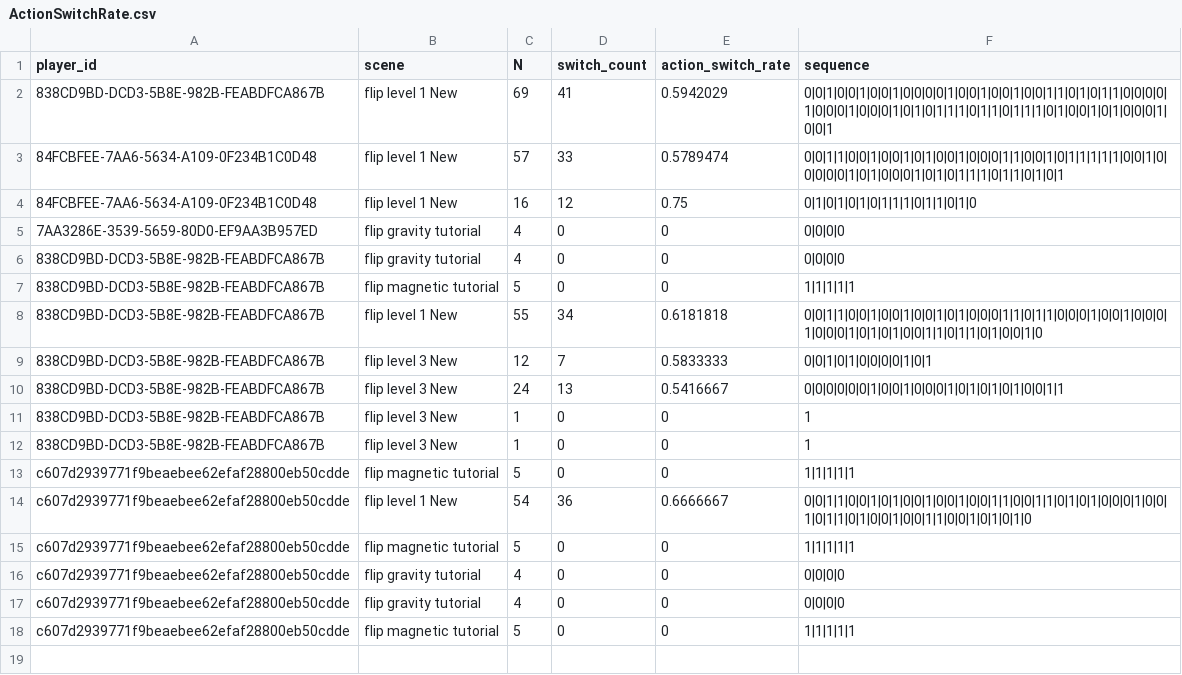
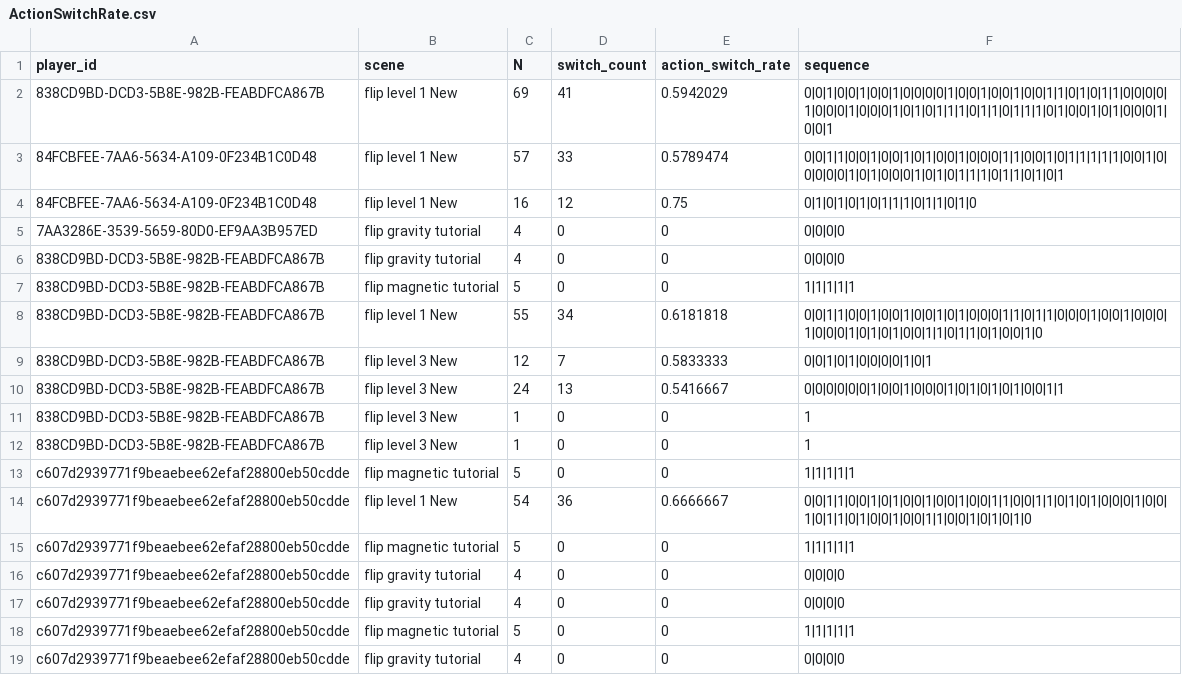
Before and after one commit to CSCI-526/main-flip, a CSV file: Assets/ActionSwitchRate.csv, drawn as a sheet.

```diff
--- a/Assets/ActionSwitchRate.csv
+++ b/Assets/ActionSwitchRate.csv
@@ -18 +18,2 @@ c607d2939771f9beaebee62efaf28800eb50cdde,flip gravity tutorial,4,0,0,0|0|0|0
 c607d2939771f9beaebee62efaf28800eb50cdde,flip magnetic tutorial,5,0,0,1|1|1|1|1
+c607d2939771f9beaebee62efaf28800eb50cdde,flip gravity tutorial,4,0,0,0|0|0|0
```
Also changed, not shown: 3 other files.
